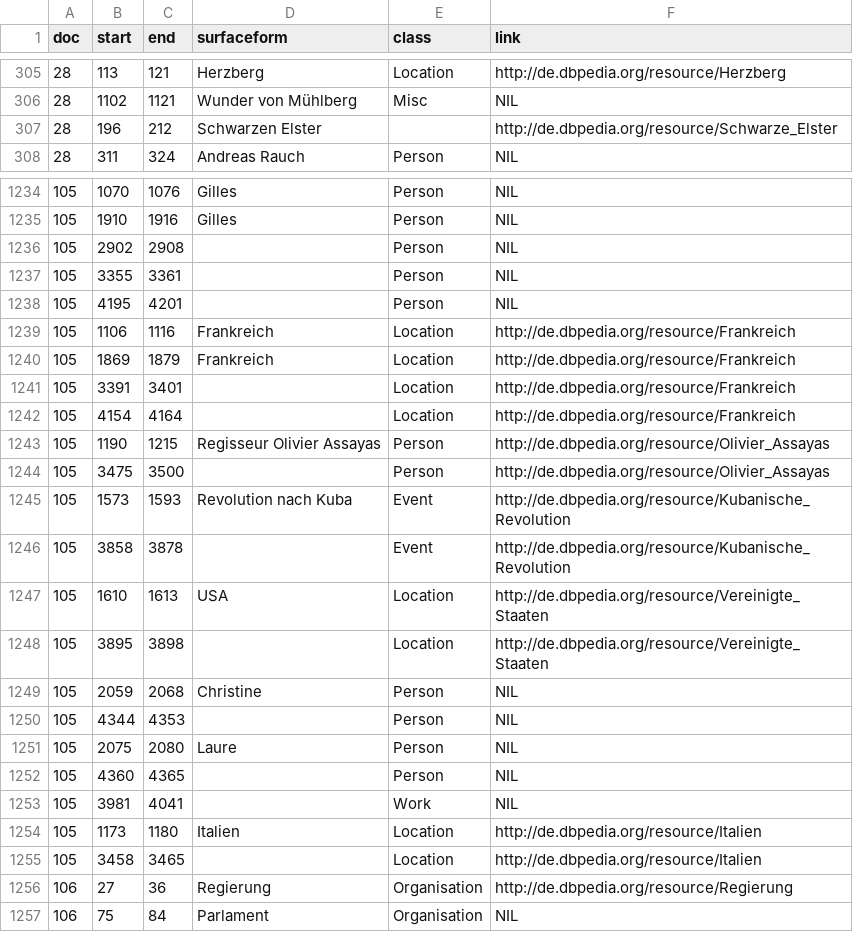
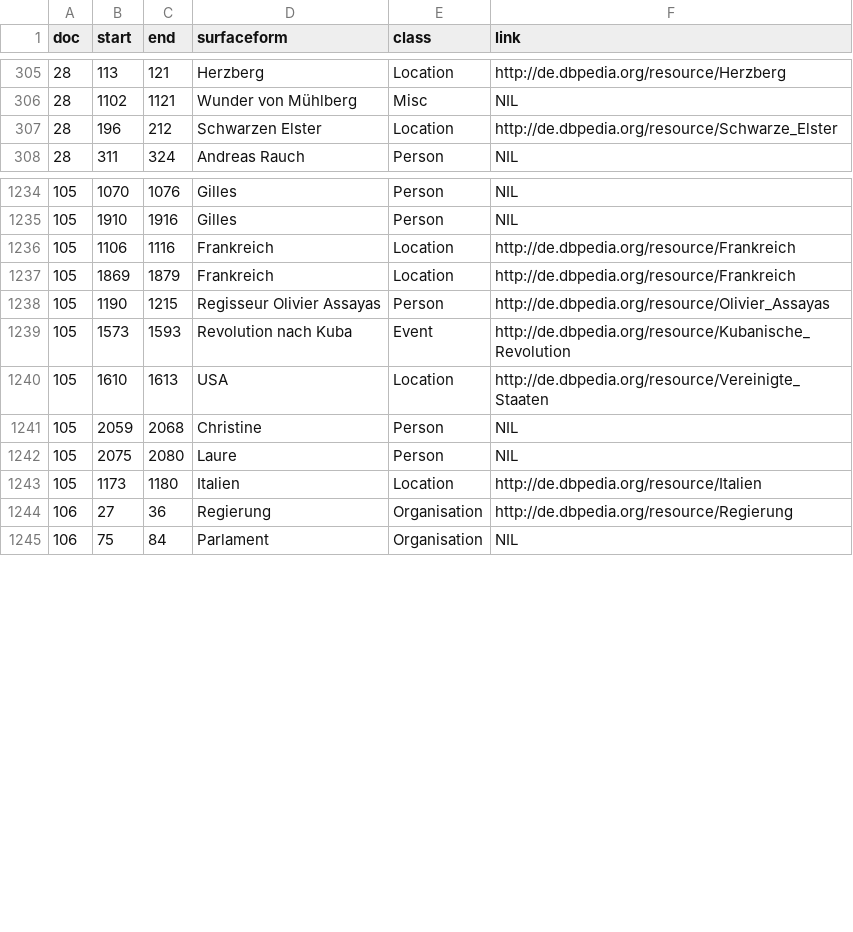
Before and after one commit to linkedtv/videocorpus, a CSV file: rbb150/gold/csv/goldfull.csv, drawn as a sheet; only a part is shown, gaps mark what is left out.

Commit message:
removed errors caused by doubling of entities with no type or surface form

```diff
--- a/rbb150/gold/csv/goldfull.csv
+++ b/rbb150/gold/csv/goldfull.csv
@@ -306,3 +306,3 @@ doc,start,end,surfaceform,class,link,
 28,1102,1121,Wunder von Mühlberg,Misc,NIL,
-28,196,212,Schwarzen Elster,,http://de.dbpedia.org/resource/Schwarze_Elster,
+28,196,212,Schwarzen Elster,Location,http://de.dbpedia.org/resource/Schwarze_Elster,
 28,311,324,Andreas Rauch,Person,NIL,
@@ -1235,22 +1235,10 @@ doc,start,end,surfaceform,class,link,
 105,1910,1916,Gilles,Person,NIL,
-105,2902,2908,,Person,NIL,
-105,3355,3361,,Person,NIL,
-105,4195,4201,,Person,NIL,
 105,1106,1116,Frankreich,Location,http://de.dbpedia.org/resource/Frankreich,
 105,1869,1879,Frankreich,Location,http://de.dbpedia.org/resource/Frankreich,
-105,3391,3401,,Location,http://de.dbpedia.org/resource/Frankreich,
-105,4154,4164,,Location,http://de.dbpedia.org/resource/Frankreich,
 105,1190,1215,Regisseur Olivier Assayas,Person,http://de.dbpedia.org/resource/Olivier_Assayas,
-105,3475,3500,,Person,http://de.dbpedia.org/resource/Olivier_Assayas,
 105,1573,1593,Revolution nach Kuba,Event,http://de.dbpedia.org/resource/Kubanische_Revolution,
-105,3858,3878,,Event,http://de.dbpedia.org/resource/Kubanische_Revolution,
 105,1610,1613,USA,Location,http://de.dbpedia.org/resource/Vereinigte_Staaten,
-105,3895,3898,,Location,http://de.dbpedia.org/resource/Vereinigte_Staaten,
 105,2059,2068,Christine,Person,NIL,
-105,4344,4353,,Person,NIL,
 105,2075,2080,Laure,Person,NIL,
-105,4360,4365,,Person,NIL,
-105,3981,4041,,Work,NIL,
 105,1173,1180,Italien,Location,http://de.dbpedia.org/resource/Italien,
-105,3458,3465,,Location,http://de.dbpedia.org/resource/Italien,
 106,27,36,Regierung,Organisation,http://de.dbpedia.org/resource/Regierung,
```
Also changed, not shown: rbb150/gold/csv/goldmain.csv, rbb150/gold/csv/goldmainnonils.csv.
